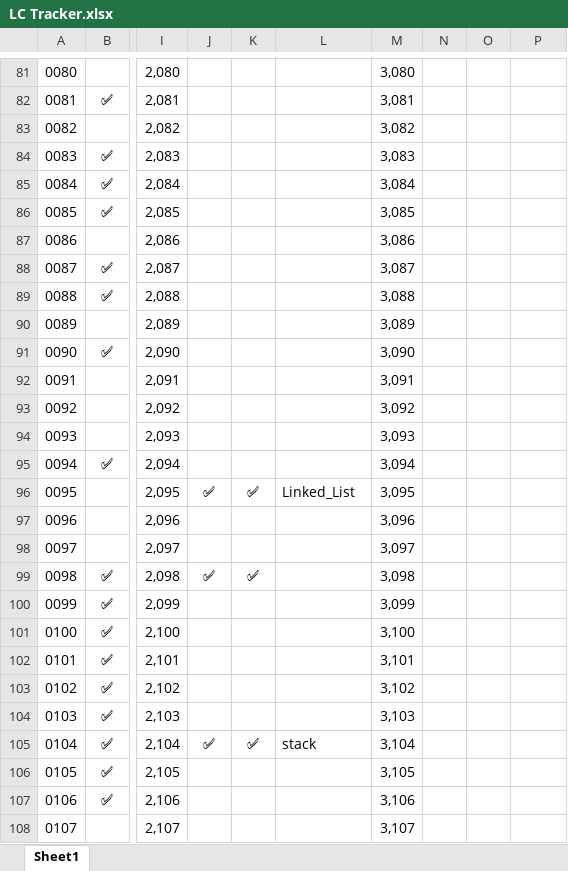
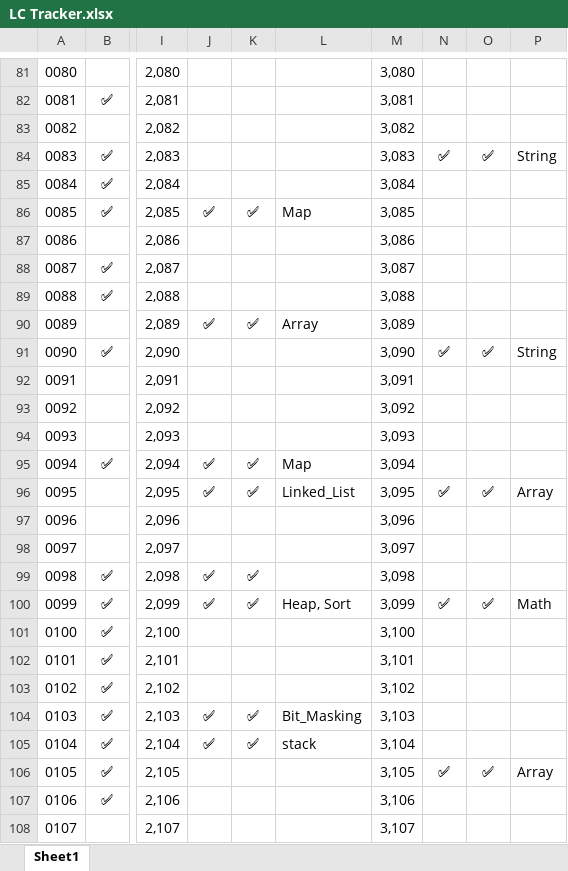
Before and after one commit to shikhar-mutta/Leetcode-Practice, an Excel workbook: LC Tracker.xlsx, sheet Sheet1, drawn as a sheet; only a part is shown, gaps mark what is left out; values as stored, in another font and other column widths than the file's, no borders; the diff covers the shown part only; the diff names each change by its address in the sheet, - before the commit and + after, or states it on an @@ line.

```diff
--- a/LC Tracker.xlsx (sheet Sheet1)
+++ b/LC Tracker.xlsx (sheet Sheet1)
-N84: (empty)
+N84: ✅
-O84: (empty)
+O84: ✅
-P84: (empty)
+P84: String
-J86: (empty)
+J86: ✅
-K86: (empty)
+K86: ✅
-L86: (empty)
+L86: Map
-J90: (empty)
+J90: ✅
-K90: (empty)
+K90: ✅
-L90: (empty)
+L90: Array
-N91: (empty)
+N91: ✅
-O91: (empty)
+O91: ✅
-P91: (empty)
+P91: String
-J95: (empty)
+J95: ✅
-K95: (empty)
+K95: ✅
-L95: (empty)
+L95: Map
-N96: (empty)
+N96: ✅
-O96: (empty)
+O96: ✅
-P96: (empty)
+P96: Array
-J100: (empty)
+J100: ✅
-K100: (empty)
+K100: ✅
-L100: (empty)
+L100: Heap, Sort
-N100: (empty)
+N100: ✅
-O100: (empty)
+O100: ✅
-P100: (empty)
+P100: Math
-J104: (empty)
+J104: ✅
-K104: (empty)
+K104: ✅
-L104: (empty)
+L104: Bit_Masking
-N106: (empty)
+N106: ✅
-O106: (empty)
+O106: ✅
-P106: (empty)
+P106: Array
```
Also changed, not shown: 857 edited cells elsewhere in this sheet, 10 other files.
